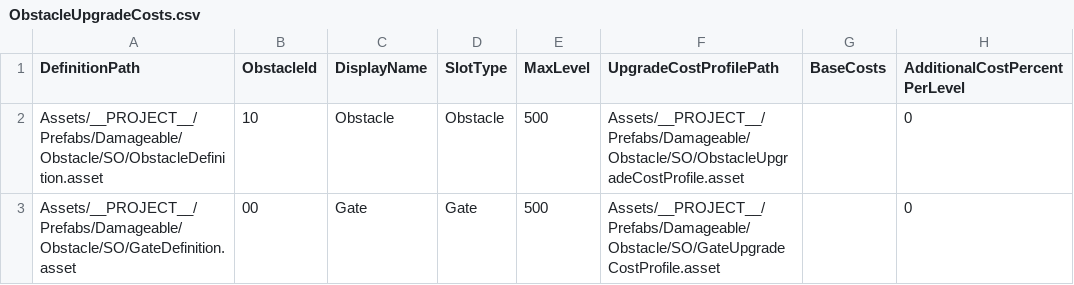
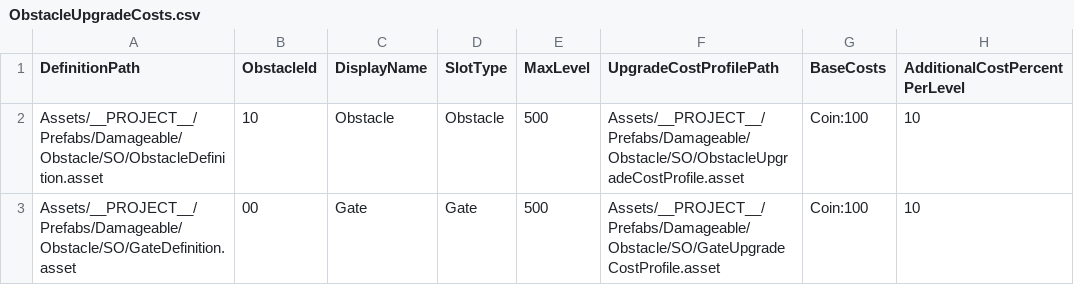
Before and after one commit to kyungil-meta12/CT02-Project_Z_Defense, a CSV file: Assets/__PROJECT__/Prefabs/Damageable/Obstacle/SO/ObstacleUpgradeCosts.csv, drawn as a sheet.

```diff
--- a/Assets/__PROJECT__/Prefabs/Damageable/Obstacle/SO/ObstacleUpgradeCosts.csv
+++ b/Assets/__PROJECT__/Prefabs/Damageable/Obstacle/SO/ObstacleUpgradeCosts.csv
@@ -1,3 +1,3 @@
 DefinitionPath,ObstacleId,DisplayName,SlotType,MaxLevel,UpgradeCostProfilePath,BaseCosts,AdditionalCostPercentPerLevel
-Assets/__PROJECT__/Prefabs/Damageable/Obstacle/SO/ObstacleDefinition.asset,10,Obstacle,Obstacle,500,Assets/__PROJECT__/Prefabs/Damageable/Obstacle/SO/ObstacleUpgradeCostProfile.asset,,0
-Assets/__PROJECT__/Prefabs/Damageable/Obstacle/SO/GateDefinition.asset,00,Gate,Gate,500,Assets/__PROJECT__/Prefabs/Damageable/Obstacle/SO/GateUpgradeCostProfile.asset,,0
+Assets/__PROJECT__/Prefabs/Damageable/Obstacle/SO/ObstacleDefinition.asset,10,Obstacle,Obstacle,500,Assets/__PROJECT__/Prefabs/Damageable/Obstacle/SO/ObstacleUpgradeCostProfile.asset,Coin:100,10
+Assets/__PROJECT__/Prefabs/Damageable/Obstacle/SO/GateDefinition.asset,00,Gate,Gate,500,Assets/__PROJECT__/Prefabs/Damageable/Obstacle/SO/GateUpgradeCostProfile.asset,Coin:100,10
```
Also changed, not shown: Assets/__PROJECT__/Scenes/KKW/Turret_Scene/SO/TurretData.csv, Assets/__PROJECT__/Scenes/KKW/Turret_Scene/SO/Zombie Wave Spawn Profile/ZombieWaveSpawnProfile.csv, 45 other files.
